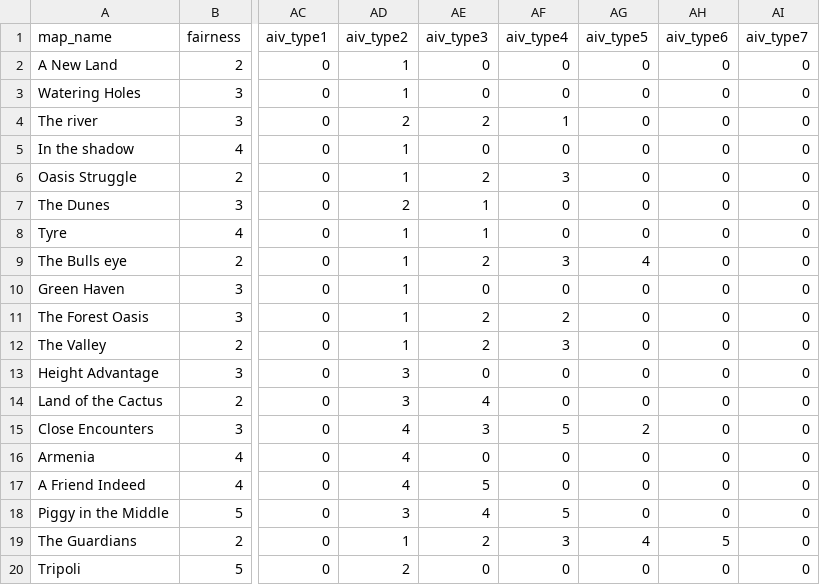
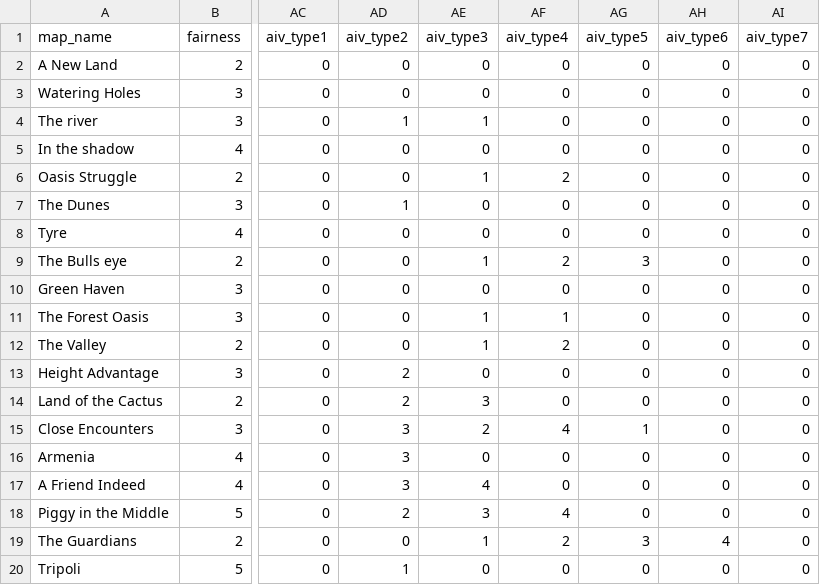
Before and after one commit to gynt/ucp-extension-custom-skirmish-trails, a CSV file: template-First-Edition-Trail.csv, drawn as a sheet; only a part is shown, gaps mark what is left out; the diff covers the shown part only; the diff names each change by its address in the sheet, - before the commit and + after, or states it on an @@ line.

Commit message:
fix(first-trail-csv): fix aiv off by 1 error in csv

```diff
--- a/template-First-Edition-Trail.csv
+++ b/template-First-Edition-Trail.csv
-AD2:AD3 (aiv_type2): 1
+AD2:AD3 (aiv_type2): 0
-AD4 (aiv_type2): 2
+AD4 (aiv_type2): 1
-AE4 (aiv_type3): 2
+AE4 (aiv_type3): 1
-AF4 (aiv_type4): 1
+AF4 (aiv_type4): 0
-AD5:AD6 (aiv_type2): 1
+AD5:AD6 (aiv_type2): 0
-AE6 (aiv_type3): 2
+AE6 (aiv_type3): 1
-AF6 (aiv_type4): 3
+AF6 (aiv_type4): 2
-AD7 (aiv_type2): 2
+AD7 (aiv_type2): 1
-AE7:AE8 (aiv_type3): 1
+AE7:AE8 (aiv_type3): 0
-AD8:AD12 (aiv_type2): 1
+AD8:AD12 (aiv_type2): 0
-AE9 (aiv_type3): 2
+AE9 (aiv_type3): 1
-AF9 (aiv_type4): 3
+AF9 (aiv_type4): 2
-AG9 (aiv_type5): 4
+AG9 (aiv_type5): 3
-AE11:AE12 (aiv_type3): 2
+AE11:AE12 (aiv_type3): 1
-AF11 (aiv_type4): 2
+AF11 (aiv_type4): 1
-AF12 (aiv_type4): 3
+AF12 (aiv_type4): 2
-AD13:AD14 (aiv_type2): 3
+AD13:AD14 (aiv_type2): 2
-AE14 (aiv_type3): 4
+AE14 (aiv_type3): 3
-AD15:AD17 (aiv_type2): 4
+AD15:AD17 (aiv_type2): 3
-AE15 (aiv_type3): 3
+AE15 (aiv_type3): 2
-AF15 (aiv_type4): 5
+AF15 (aiv_type4): 4
-AG15 (aiv_type5): 2
+AG15 (aiv_type5): 1
-AE17 (aiv_type3): 5
+AE17 (aiv_type3): 4
-AD18 (aiv_type2): 3
+AD18 (aiv_type2): 2
-AE18 (aiv_type3): 4
+AE18 (aiv_type3): 3
-AF18 (aiv_type4): 5
+AF18 (aiv_type4): 4
-AD19 (aiv_type2): 1
+AD19 (aiv_type2): 0
-AE19 (aiv_type3): 2
+AE19 (aiv_type3): 1
-AF19 (aiv_type4): 3
+AF19 (aiv_type4): 2
-AG19 (aiv_type5): 4
+AG19 (aiv_type5): 3
-AH19 (aiv_type6): 5
+AH19 (aiv_type6): 4
-AD20 (aiv_type2): 2
+AD20 (aiv_type2): 1
```
Also changed, not shown: 131 edited cells elsewhere in this file.
